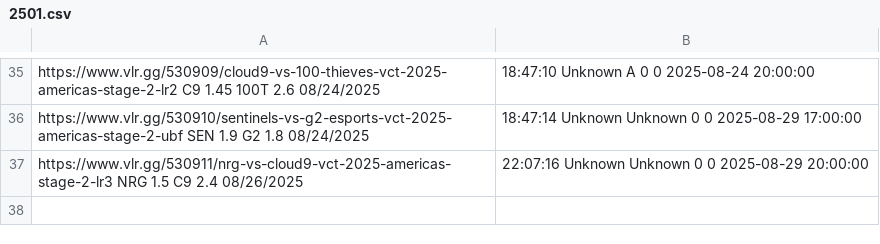
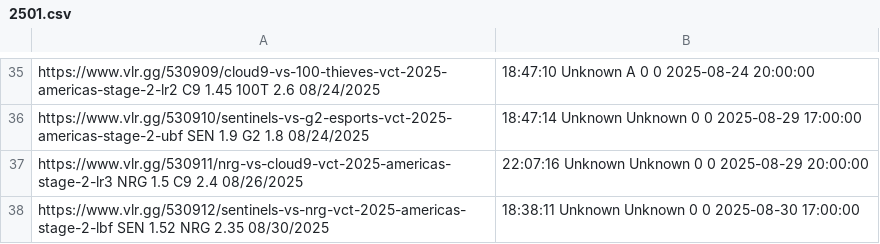
Before and after one commit to mrshmllow/platchat-backtest, a CSV file: 2501.csv, drawn as a sheet; only a part is shown, gaps mark what is left out; the diff names each change by its address in the sheet, - before the commit and + after, or states it on an @@ line.

Commit message:
hello

```diff
--- a/2501.csv
+++ b/2501.csv
+row 38: https://www.vlr.gg/530912/sentinels-vs-nrg-vct-2025-americas-stage-2-lbf SEN 1.52 NRG 2.35 08/30/2025 | 18:38:11 Unknown Unknown 0 0 2025-08-30 17:00:00
```
